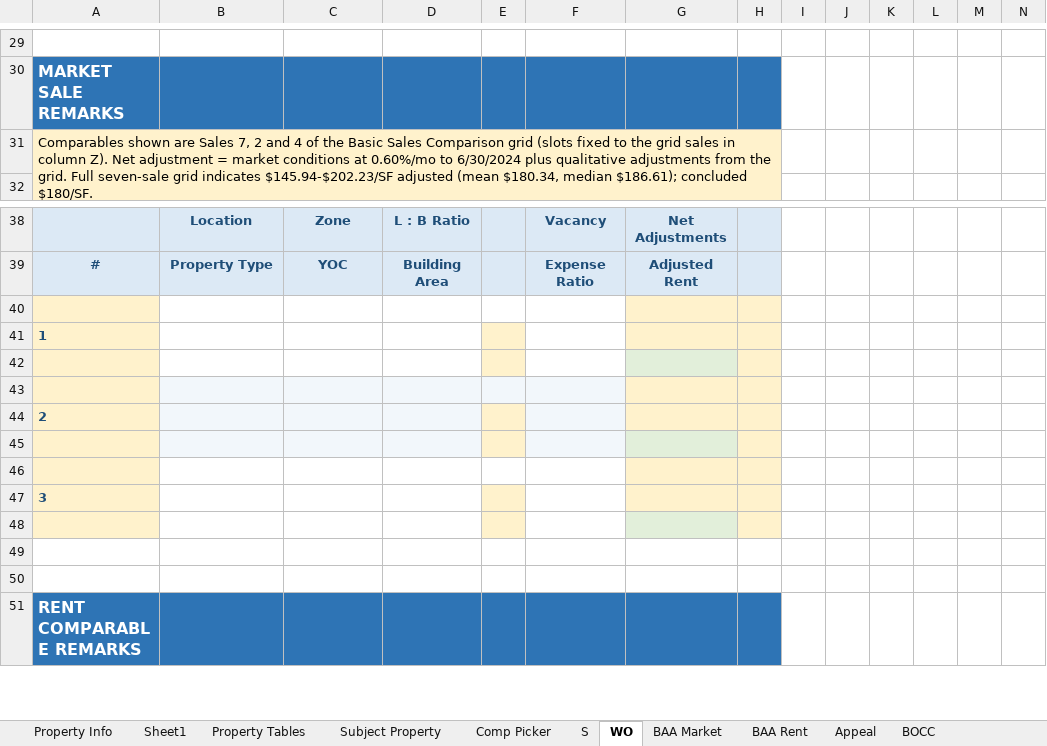
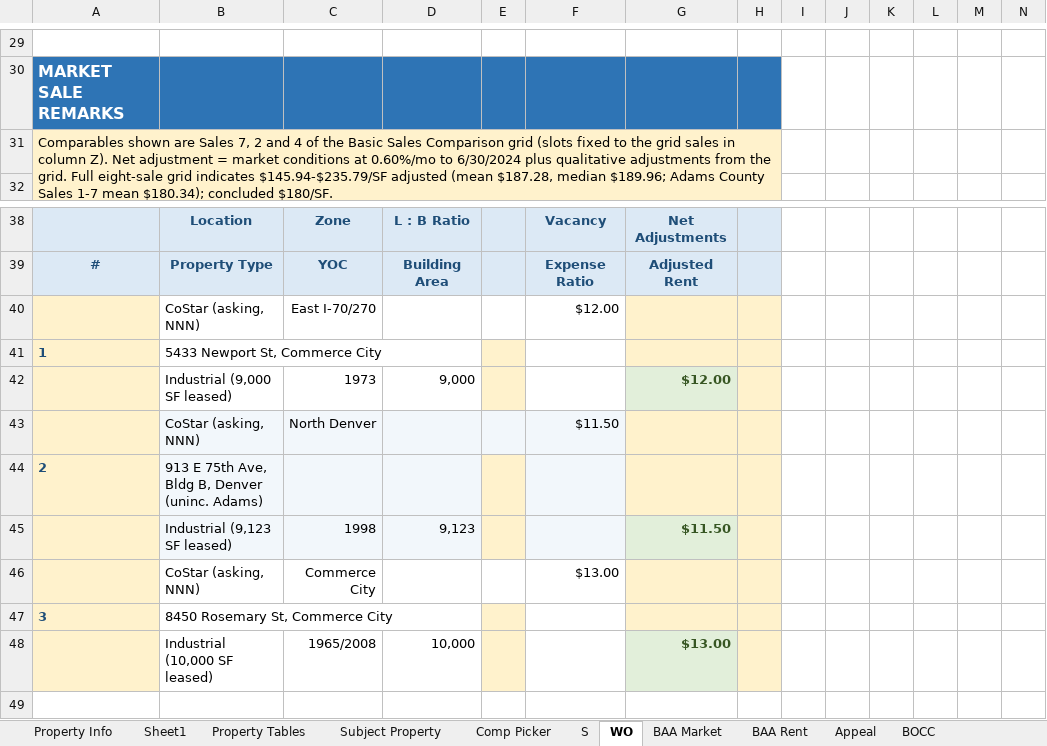
Before and after one commit to shaqnd/Workbook-Optimization-, an Excel workbook: appraisals/R0075329_9685_Brighton_Rd/R0075329_Value_Analysis.xlsm, sheet WO, drawn as a sheet; only a part is shown, gaps mark what is left out; the shorter side is filled out with more unchanged rows; values as stored, in another font and other column widths than the file's, no borders; charts and pictures not drawn; rows hold the shown columns only; the diff names each change by its address in the sheet, - before the commit and + after, or states it on an @@ line.

```diff
--- a/appraisals/R0075329_9685_Brighton_Rd/R0075329_Value_Analysis.xlsm (sheet WO)
+++ b/appraisals/R0075329_9685_Brighton_Rd/R0075329_Value_Analysis.xlsm (sheet WO)
-A31: …grid. Full seven-sale grid indicates $145.94-$202.23/SF adjusted (mean $180.34, median $186.61); concluded $180/SF.
+A31: …grid. Full eight-sale grid indicates $145.94-$235.79/SF adjusted (mean $187.28, median $189.96; Adams County Sales 1-7 mean $180.34); concluded $180/SF.
-row 40: (empty)
+row 40:  | CoStar (asking, NNN) | East I-70/270 |  |  | $12.00
-B41: (empty)
+B41: 5433 Newport St, Commerce City
-row 42: (empty)
+row 42:  | Industrial (9,000 SF leased) | 1973 | 9,000 |  |  | $12.00
-row 43: (empty)
+row 43:  | CoStar (asking, NNN) | North Denver |  |  | $11.50
-B44: (empty)
+B44: 913 E 75th Ave, Bldg B, Denver (uninc. Adams)
-row 45: (empty)
+row 45:  | Industrial (9,123 SF leased) | 1998 | 9,123 |  |  | $11.50
-row 46: (empty)
+row 46:  | CoStar (asking, NNN) | Commerce City |  |  | $13.00
-B47: (empty)
+B47: 8450 Rosemary St, Commerce City
-row 48: (empty)
+row 48:  | Industrial (10,000 SF leased) | 1965/2008 | 10,000 |  |  | $13.00
```
Also changed, not shown: sheet Lease Comps, sheet Appeal, sheet BOCC, sheet Basic Sales Comparison, sheet Income Approach, formulas that keep their value, hidden cells, 1 other file.
